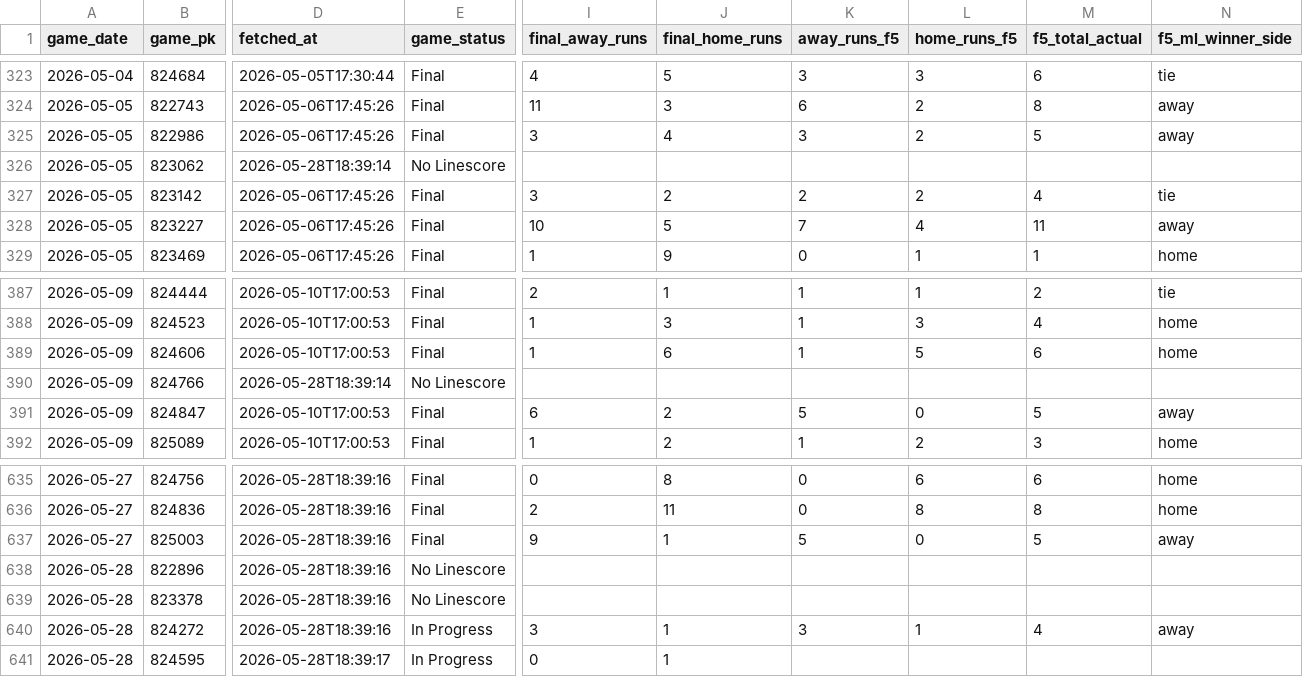
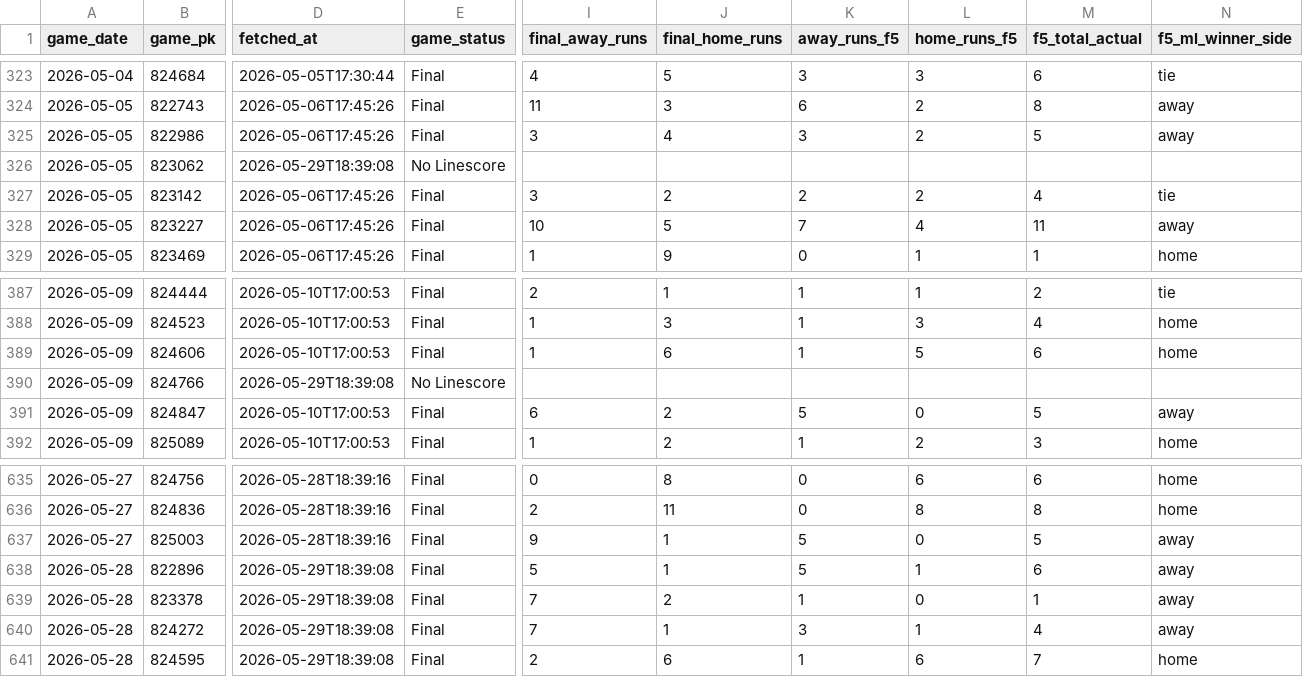
Before and after one commit to EvanOssege/NRFI, a CSV file: output/outcomes.csv, drawn as a sheet; only a part is shown, gaps mark what is left out; the diff covers the shown part only; the diff names each change by its address in the sheet, - before the commit and + after, or states it on an @@ line.

```diff
--- a/output/outcomes.csv
+++ b/output/outcomes.csv
-D326 (fetched_at): 2026-05-28T18:39:14
+D326 (fetched_at): 2026-05-29T18:39:08
-D390 (fetched_at): 2026-05-28T18:39:14
+D390 (fetched_at): 2026-05-29T18:39:08
-D638:D640 (fetched_at): 2026-05-28T18:39:16
+D638:D640 (fetched_at): 2026-05-29T18:39:08
-E638:E639 (game_status): No Linescore
+E638:E639 (game_status): Final
-I638 (final_away_runs): (empty)
+I638 (final_away_runs): 5
-J638 (final_home_runs): (empty)
+J638 (final_home_runs): 1
-K638 (away_runs_f5): (empty)
+K638 (away_runs_f5): 5
-L638 (home_runs_f5): (empty)
+L638 (home_runs_f5): 1
-M638 (f5_total_actual): (empty)
+M638 (f5_total_actual): 6
-N638:N639 (f5_ml_winner_side): (empty)
+N638:N639 (f5_ml_winner_side): away
-I639 (final_away_runs): (empty)
+I639 (final_away_runs): 7
-J639 (final_home_runs): (empty)
+J639 (final_home_runs): 2
-K639 (away_runs_f5): (empty)
+K639 (away_runs_f5): 1
-L639 (home_runs_f5): (empty)
+L639 (home_runs_f5): 0
-M639 (f5_total_actual): (empty)
+M639 (f5_total_actual): 1
-E640:E641 (game_status): In Progress
+E640:E641 (game_status): Final
-I640 (final_away_runs): 3
+I640 (final_away_runs): 7
-D641 (fetched_at): 2026-05-28T18:39:17
+D641 (fetched_at): 2026-05-29T18:39:08
-I641 (final_away_runs): 0
+I641 (final_away_runs): 2
-J641 (final_home_runs): 1
+J641 (final_home_runs): 6
-K641 (away_runs_f5): (empty)
+K641 (away_runs_f5): 1
-L641 (home_runs_f5): (empty)
+L641 (home_runs_f5): 6
-M641 (f5_total_actual): (empty)
+M641 (f5_total_actual): 7
-N641 (f5_ml_winner_side): (empty)
+N641 (f5_ml_winner_side): home
```
Also changed, not shown: 15 added rows and 25 edited cells elsewhere in this file, output/predictions.csv, 5 other files.
